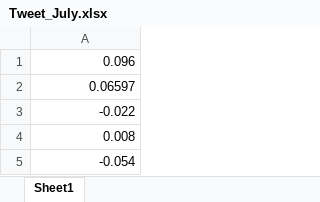
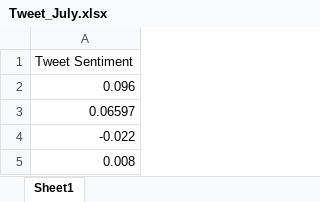
Before and after one commit to subham3947/ProjectS, an Excel workbook: Result/Tweet_July.xlsx, sheet Sheet1, drawn as a sheet; only a part is shown; the shorter side is filled out with more unchanged rows; values as stored, in another font and other column widths than the file's, no borders; charts and pictures not drawn; the diff names each change by its address in the sheet, - before the commit and + after, or states it on an @@ line.

```diff
--- a/Result/Tweet_July.xlsx (sheet Sheet1)
+++ b/Result/Tweet_July.xlsx (sheet Sheet1)
+row 1: Tweet Sentiment
```
Also changed, not shown: charts or pictures, 2 other files.
